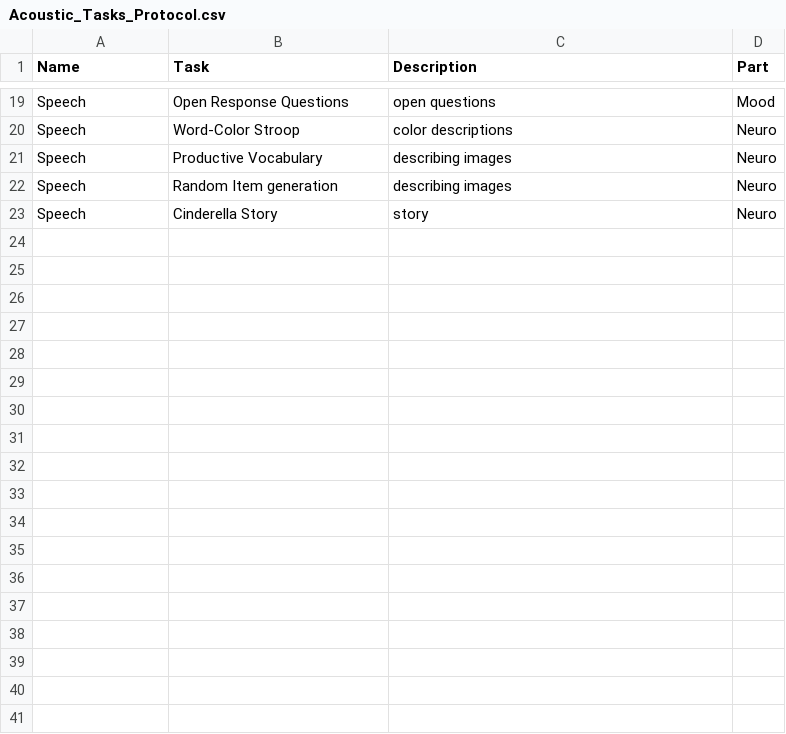
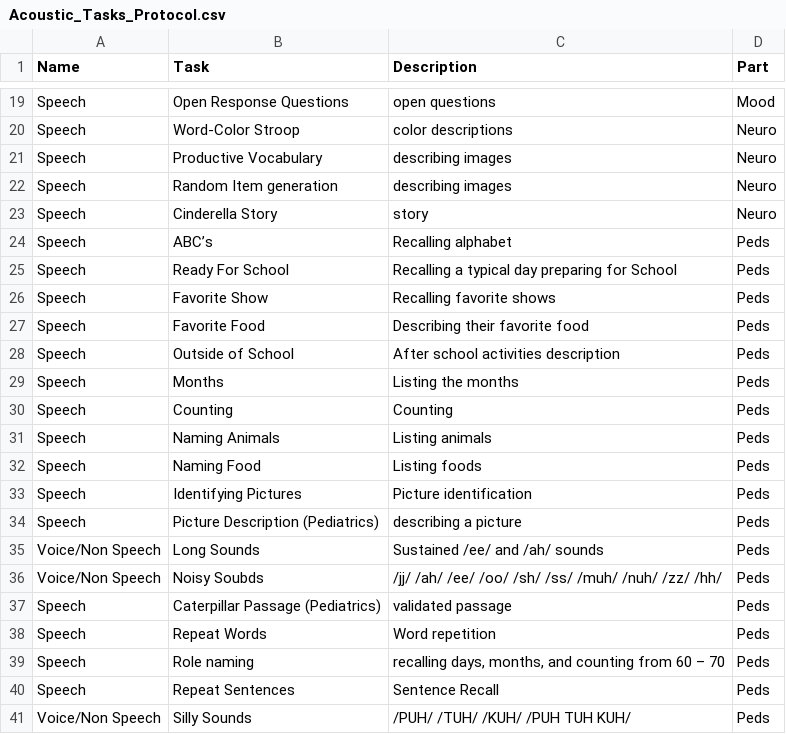
Before and after one commit to eipm/bridge2ai-docs, a CSV file: tables/Acoustic_Tasks_Protocol.csv, drawn as a sheet; only a part is shown, gaps mark what is left out.

Commit message:
Updated docs for pediatrics

```diff
--- a/tables/Acoustic_Tasks_Protocol.csv
+++ b/tables/Acoustic_Tasks_Protocol.csv
@@ -23 +23,19 @@ Speech,Random Item generation,describing images,Neuro
 Speech,Cinderella Story,story,Neuro
+Speech,ABC’s,Recalling alphabet,Peds
+Speech,Ready For School,Recalling a typical day preparing for School,Peds
+Speech,Favorite Show,Recalling favorite shows,Peds
+Speech,Favorite Food,Describing their favorite food,Peds
+Speech,Outside of School,After school activities description,Peds
+Speech,Months,Listing the months,Peds
+Speech,Counting,Counting,Peds
+Speech,Naming Animals,Listing animals,Peds
+Speech,Naming Food,Listing foods,Peds
+Speech,Identifying Pictures,Picture identification,Peds
+Speech,Picture Description (Pediatrics),describing a picture,Peds
+Voice/Non Speech,Long Sounds,Sustained /ee/ and /ah/ sounds,Peds
+Voice/Non Speech,Noisy Soubds,/jj/ /ah/ /ee/ /oo/ /sh/ /ss/ /muh/ /nuh/ /zz/ /hh/,Peds
+Speech,Caterpillar Passage (Pediatrics),validated passage,Peds
+Speech,Repeat Words,Word repetition,Peds
+Speech,Role naming,"recalling days, months, and counting from 60 – 70",Peds
+Speech,Repeat Sentences,Sentence Recall,Peds
+Voice/Non Speech,Silly Sounds,/PUH/ /TUH/ /KUH/ /PUH TUH KUH/,Peds
```
Also changed, not shown: 1 other file.
